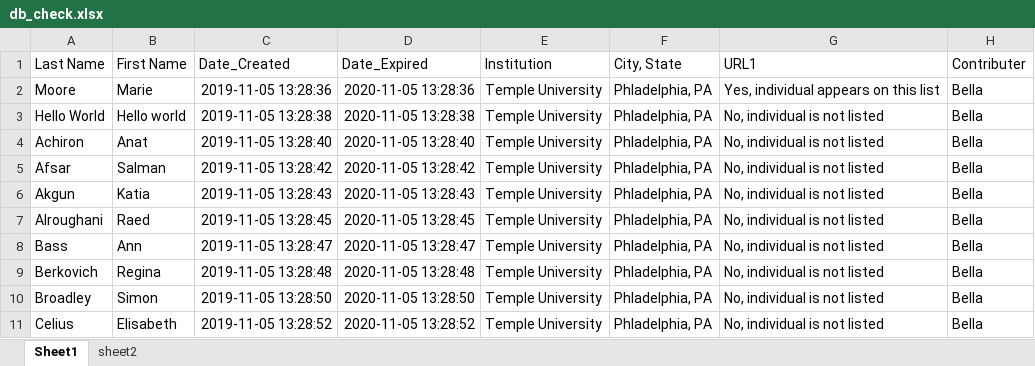
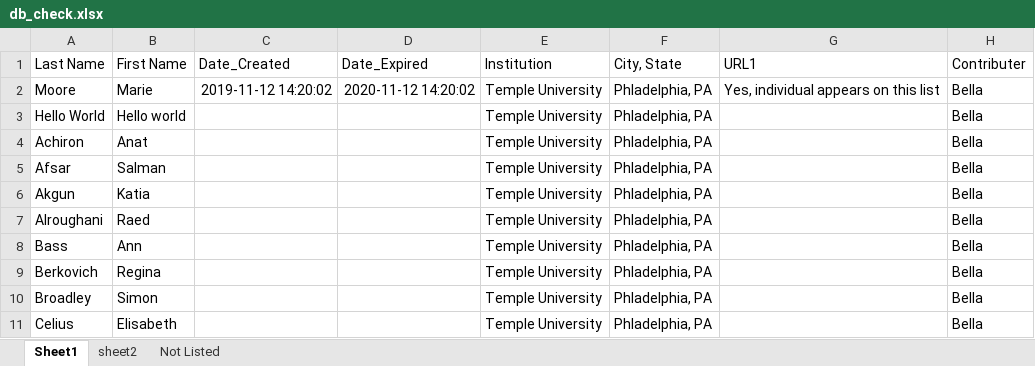
Before and after one commit to bellachip/db_Check_AIBot, an Excel workbook: db_check.xlsx, sheet Sheet1, drawn as a sheet; values as stored, in another font and other column widths than the file's, no borders; the diff names each change by its address in the sheet, - before the commit and + after, or states it on an @@ line.

```diff
--- a/db_check.xlsx (sheet Sheet1)
+++ b/db_check.xlsx (sheet Sheet1)
+sheet tab: Not Listed
-C2 (Date_Created): 2019-11-05 13:28:36
+C2 (Date_Created): 2019-11-12 14:20:02
-D2 (Date_Expired): 2020-11-05 13:28:36
+D2 (Date_Expired): 2020-11-12 14:20:02
-C3 (Date_Created): 2019-11-05 13:28:38
+C3 (Date_Created): (empty)
-D3 (Date_Expired): 2020-11-05 13:28:38
+D3 (Date_Expired): (empty)
-G3:G11 (URL1): No, individual is not listed
+G3:G11 (URL1): (empty)
-C4 (Date_Created): 2019-11-05 13:28:40
+C4 (Date_Created): (empty)
-D4 (Date_Expired): 2020-11-05 13:28:40
+D4 (Date_Expired): (empty)
-C5 (Date_Created): 2019-11-05 13:28:42
+C5 (Date_Created): (empty)
-D5 (Date_Expired): 2020-11-05 13:28:42
+D5 (Date_Expired): (empty)
-C6 (Date_Created): 2019-11-05 13:28:43
+C6 (Date_Created): (empty)
-D6 (Date_Expired): 2020-11-05 13:28:43
+D6 (Date_Expired): (empty)
-C7 (Date_Created): 2019-11-05 13:28:45
+C7 (Date_Created): (empty)
-D7 (Date_Expired): 2020-11-05 13:28:45
+D7 (Date_Expired): (empty)
-C8 (Date_Created): 2019-11-05 13:28:47
+C8 (Date_Created): (empty)
-D8 (Date_Expired): 2020-11-05 13:28:47
+D8 (Date_Expired): (empty)
-C9 (Date_Created): 2019-11-05 13:28:48
+C9 (Date_Created): (empty)
-D9 (Date_Expired): 2020-11-05 13:28:48
+D9 (Date_Expired): (empty)
-C10 (Date_Created): 2019-11-05 13:28:50
+C10 (Date_Created): (empty)
-D10 (Date_Expired): 2020-11-05 13:28:50
+D10 (Date_Expired): (empty)
-C11 (Date_Created): 2019-11-05 13:28:52
+C11 (Date_Created): (empty)
-D11 (Date_Expired): 2020-11-05 13:28:52
+D11 (Date_Expired): (empty)
```
Also changed, not shown: sheet sheet2, 7 other files.
